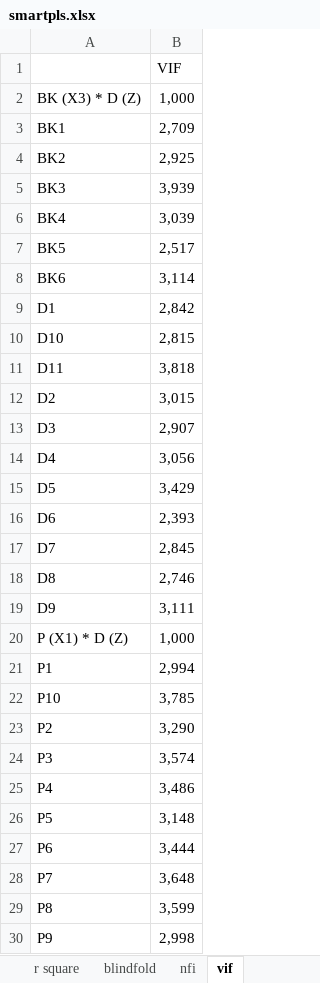
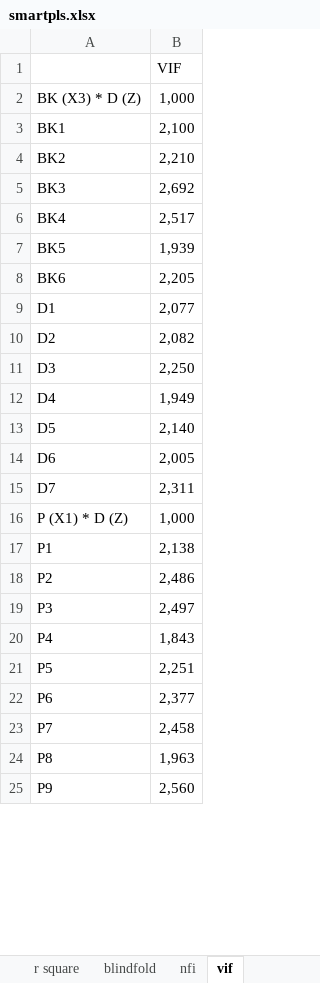
Before and after one commit to virdiggg/tesis, an Excel workbook: target/smartpls.xlsx, sheet vif, drawn as a sheet; only a part is shown; values as stored, in another font and other column widths than the file's, no borders; removed rows and columns are numbered as before the commit, all else as after; the diff covers the shown part only; the diff names each change by its address in the sheet, - before the commit and + after, or states it on an @@ line.

```diff
--- a/target/smartpls.xlsx (sheet vif)
+++ b/target/smartpls.xlsx (sheet vif)
-B3: 2,709
+B3: 2,100
-B4: 2,925
+B4: 2,210
-B5: 3,939
+B5: 2,692
-B6: 3,039
+B6: 2,517
-B7: 2,517
+B7: 1,939
-B8: 3,114
+B8: 2,205
-B9: 2,842
+B9: 2,077
-row 10: D10 | 2,815
-row 11: D11 | 3,818
-B10: 3,015
+B10: 2,082
-B11: 2,907
+B11: 2,250
-B12: 3,056
+B12: 1,949
-B13: 3,429
+B13: 2,140
-B14: 2,393
+B14: 2,005
-B15: 2,845
+B15: 2,311
-row 18: D8 | 2,746
-row 19: D9 | 3,111
-B17: 2,994
+B17: 2,138
-row 22: P10 | 3,785
-B18: 3,290
+B18: 2,486
-B19: 3,574
+B19: 2,497
-B20: 3,486
+B20: 1,843
-B21: 3,148
+B21: 2,251
-B22: 3,444
+B22: 2,377
-B23: 3,648
+B23: 2,458
-B24: 3,599
+B24: 1,963
-B25: 2,998
+B25: 2,560
```
Also changed, not shown: 2 removed rows and 12 edited cells elsewhere in this sheet, sheet loading factor, sheet flc, sheet bootstrapping, sheet htmt, sheet validity and reability, sheet blindfold, 2 more sheets, result/tangsel/Analisis_Beban_Kerja_Tangsel.xlsx, result/tangsel/Analisis_Digitalisasi_Tangsel.xlsx, 36 other files.
